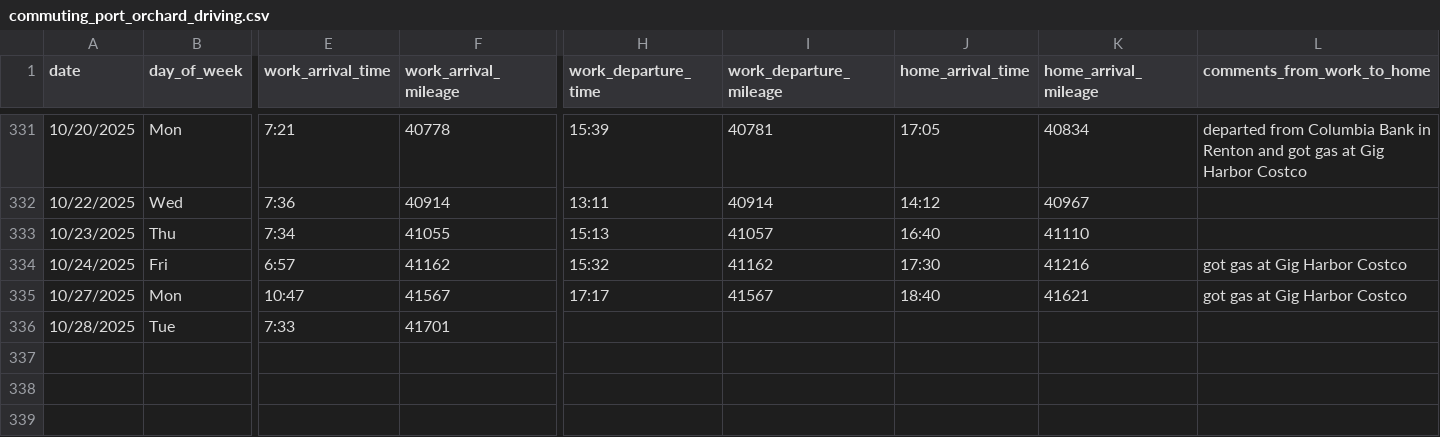
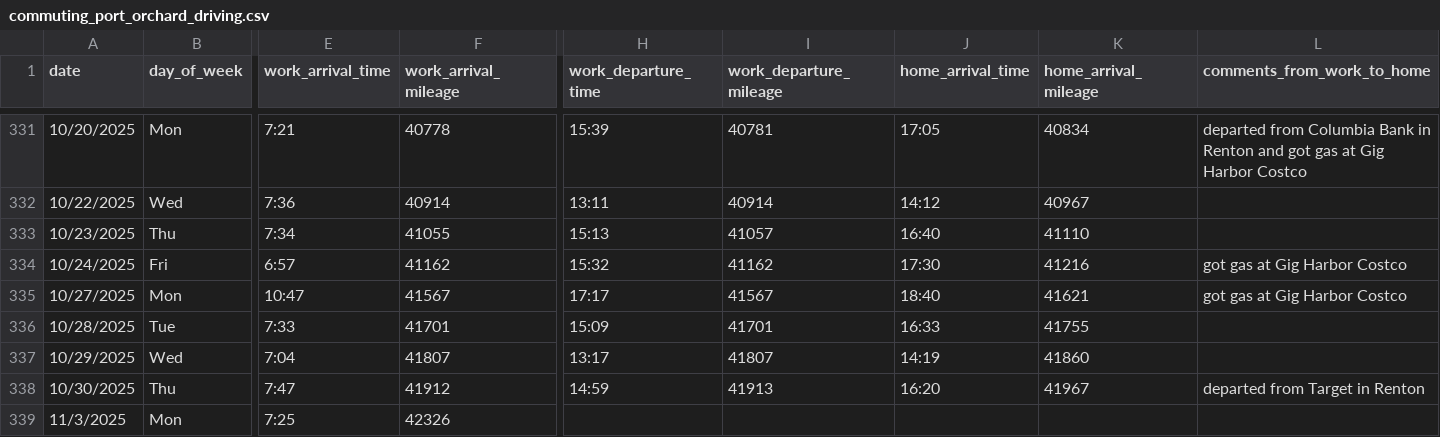
Before and after one commit to jahearn3/commuting, a CSV file: commuting_port_orchard_driving.csv, drawn as a sheet; only a part is shown, gaps mark what is left out; rows hold the shown columns only; the diff names each change by its address in the sheet, - before the commit and + after, or states it on an @@ line.

```diff
--- a/commuting_port_orchard_driving.csv
+++ b/commuting_port_orchard_driving.csv
-H336 (work_departure_time): (empty)
+H336 (work_departure_time): 15:09
-I336 (work_departure_mileage): (empty)
+I336 (work_departure_mileage): 41701
-J336 (home_arrival_time): (empty)
+J336 (home_arrival_time): 16:33
-K336 (home_arrival_mileage): (empty)
+K336 (home_arrival_mileage): 41755
+row 337: 10/29/2025 | Wed | 7:04 | 41807 | 13:17 | 41807 | 14:19 | 41860
+row 338: 10/30/2025 | Thu | 7:47 | 41912 | 14:59 | 41913 | 16:20 | 41967 | departed from Target in Renton
+row 339: 11/3/2025 | Mon | 7:25 | 42326
```
Also changed, not shown: 24 other files.
